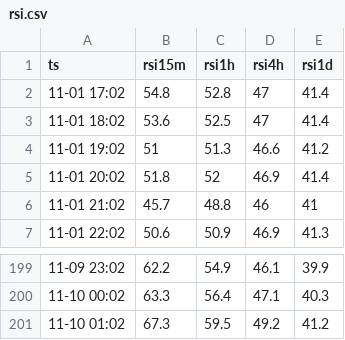
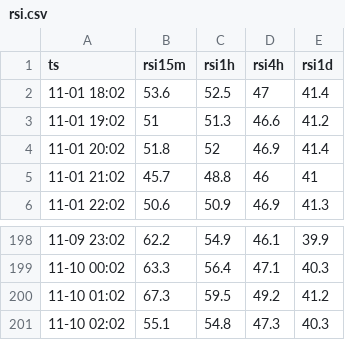
Before and after one commit to computajunmunga/computajunmunga.github.io, a CSV file: assets/data/rsi.csv, drawn as a sheet; only a part is shown, gaps mark what is left out; removed rows and columns are numbered as before the commit, all else as after; the diff names each change by its address in the sheet, - before the commit and + after, or states it on an @@ line.

Commit message:
data refresh 11-10 02:41

```diff
--- a/assets/data/rsi.csv
+++ b/assets/data/rsi.csv
-row 2: 11-01 17:02 | 54.8 | 52.8 | 47 | 41.4
+row 201: 11-10 02:02 | 55.1 | 54.8 | 47.3 | 40.3
```
Also changed, not shown: assets/data/rsi_latest.csv, 1 other file.
